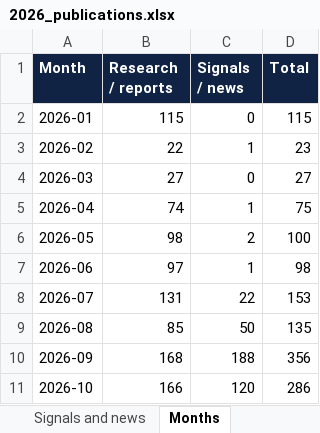
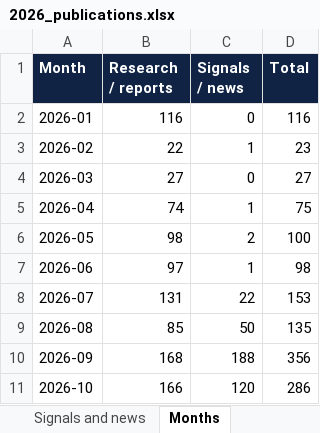
Before and after one commit to vevirm/Europe, an Excel workbook: 2026-stuff/2026_publications.xlsx, sheet Months, drawn as a sheet; values as stored, in another font and other column widths than the file's, no borders; the diff names each change by its address in the sheet, - before the commit and + after, or states it on an @@ line.

```diff
--- a/2026-stuff/2026_publications.xlsx (sheet Months)
+++ b/2026-stuff/2026_publications.xlsx (sheet Months)
-B2 (Research / reports): 115
+B2 (Research / reports): 116
-D2 (Total): 115
+D2 (Total): 116
```
Also changed, not shown: sheet Research and reports, sheet All 2026 items, sheet START HERE, 1 other file.
